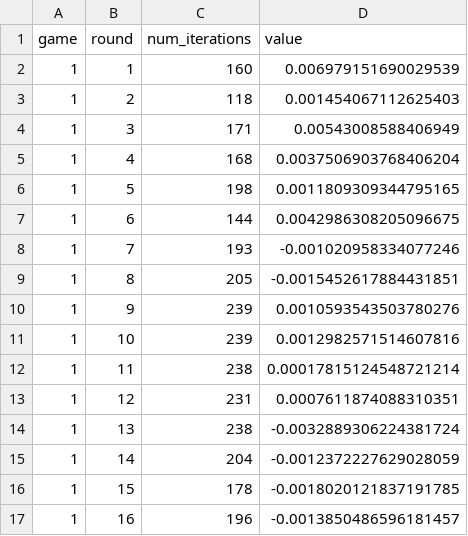
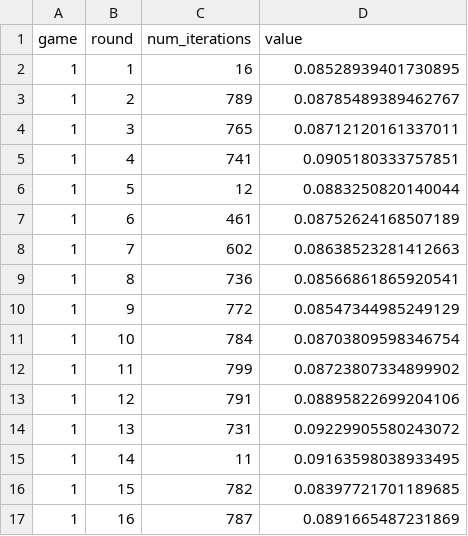
Before and after one commit to Sanj24Dev/triplea, a CSV file: self_play_model/metrics/mcts_efficiency_port5002.csv, drawn as a sheet; only a part is shown; the diff covers the shown part only.

```diff
--- a/self_play_model/metrics/mcts_efficiency_port5002.csv
+++ b/self_play_model/metrics/mcts_efficiency_port5002.csv
@@ -1,17 +1,17 @@
 game,round,num_iterations,value
-1,1,160,0.006979151690029539
-1,2,118,0.001454067112625403
-1,3,171,0.00543008588406949
-1,4,168,0.0037506903768406204
-1,5,198,0.0011809309344795165
-1,6,144,0.0042986308205096675
-1,7,193,-0.001020958334077246
-1,8,205,-0.0015452617884431851
-1,9,239,0.0010593543503780276
-1,10,239,0.0012982571514607816
-1,11,238,0.00017815124548721214
-1,12,231,0.0007611874088310351
-1,13,238,-0.0032889306224381724
-1,14,204,-0.0012372227629028059
-1,15,178,-0.0018020121837191785
-1,16,196,-0.0013850486596181457
+1,1,16,0.08528939401730895
+1,2,789,0.08785489389462767
+1,3,765,0.08712120161337011
+1,4,741,0.0905180333757851
+1,5,12,0.0883250820140044
+1,6,461,0.08752624168507189
+1,7,602,0.08638523281412663
+1,8,736,0.08566861865920541
+1,9,772,0.08547344985249129
+1,10,784,0.08703809598346754
+1,11,799,0.08723807334899902
+1,12,791,0.08895822699204106
+1,13,731,0.09229905580243072
+1,14,11,0.09163598038933495
+1,15,782,0.08397721701189685
+1,16,787,0.0891665487231869
```
Also changed, not shown: 2 added rows, 8 removed rows and 10 edited cells elsewhere in this file, self_play_model/metrics/combat_quality_port5000.csv, self_play_model/metrics/combat_quality_port5002.csv, 31 other files.
